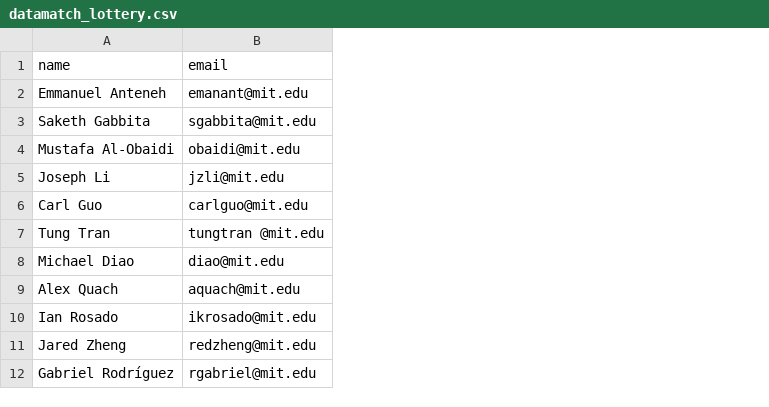
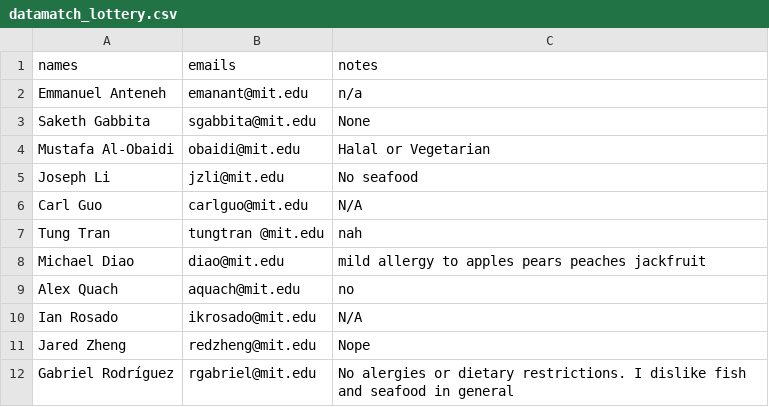
Before and after one commit to gilfordting/mince-lottery, a CSV file: history/lottery/datamatch_lottery.csv, drawn as a sheet; only a part is shown; the diff names each change by its address in the sheet, - before the commit and + after, or states it on an @@ line.

Commit message:
finally have all past data

```diff
--- a/history/lottery/datamatch_lottery.csv
+++ b/history/lottery/datamatch_lottery.csv
+column C (notes), rows 2-12: n/a | None | Halal or Vegetarian | No seafood | N/A | nah | mild allergy to apples pears peaches jackfruit | no | N/A | Nope | No alergies or dietary restrictions. I dislike fish and seafood in general
-A1: name
+A1: names
-B1: email
+B1: emails
```
Also changed, not shown: history/popups.csv, 11 other files.
